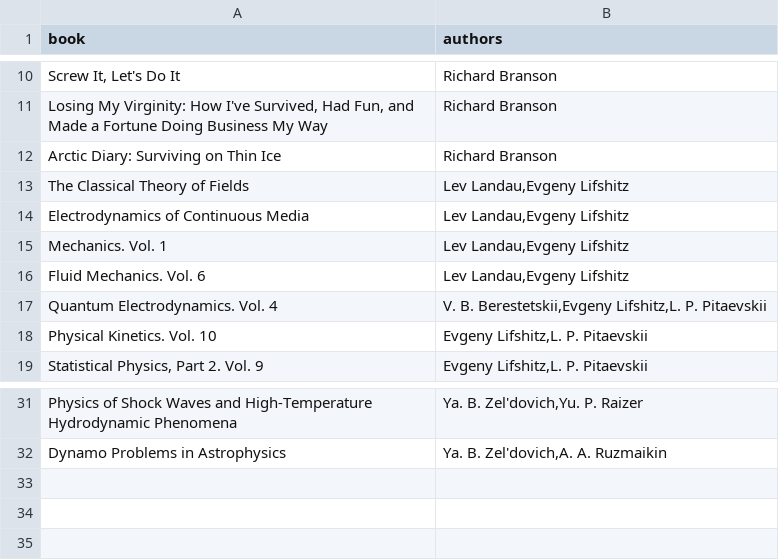
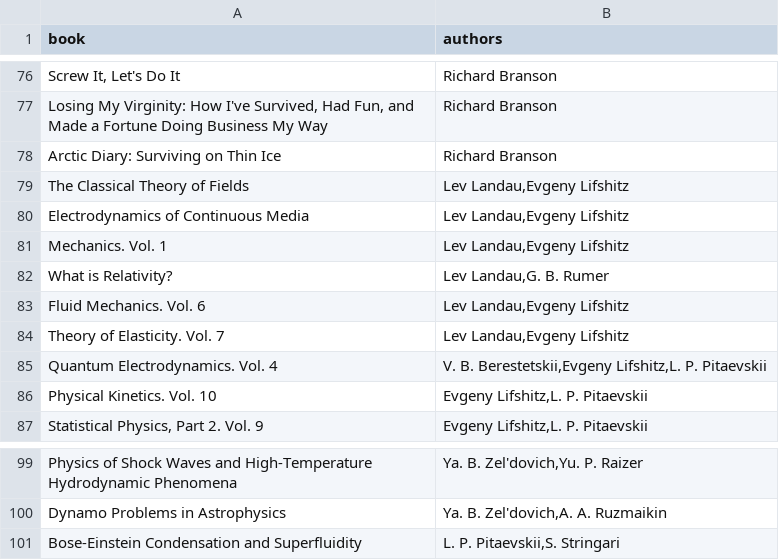
Before and after one commit to Nickolai-developer/my-graphql-couchdb-first-app, a CSV file: data-example.csv, drawn as a sheet; only a part is shown, gaps mark what is left out; the diff covers the shown part only.

```diff
--- a/data-example.csv
+++ b/data-example.csv
@@ -15,3 +81,5 @@ Electrodynamics of Continuous Media;Lev Landau,Evgeny Lifshitz
 Mechanics. Vol. 1;Lev Landau,Evgeny Lifshitz
+What is Relativity?;Lev Landau,G. B. Rumer
 Fluid Mechanics. Vol. 6;Lev Landau,Evgeny Lifshitz
+Theory of Elasticity. Vol. 7;Lev Landau,Evgeny Lifshitz
 Quantum Electrodynamics. Vol. 4;V. B. Berestetskii,Evgeny Lifshitz,L. P. Pitaevskii
@@ -32 +100,2 @@ Physics of Shock Waves and High-Temperature Hydrodynamic Phenomena;Ya. B. Zel'do
 Dynamo Problems in Astrophysics;Ya. B. Zel'dovich,A. A. Ruzmaikin
+Bose-Einstein Condensation and Superfluidity;L. P. Pitaevskii,S. Stringari
```
Also changed, not shown: 66 added rows and 1 edited cell elsewhere in this file, 3 other files.
